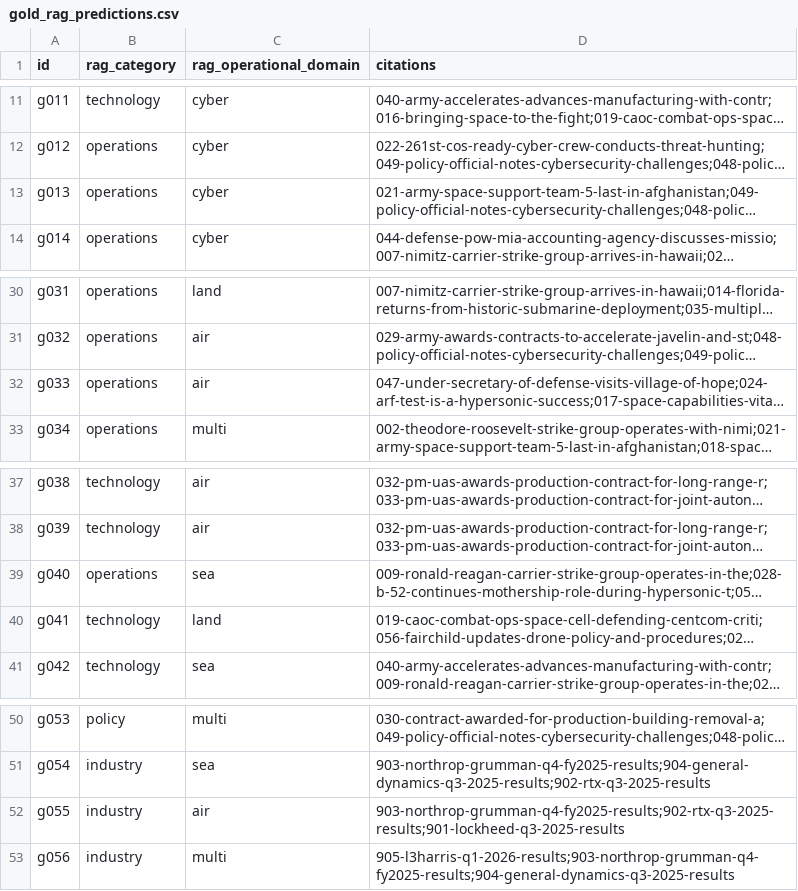
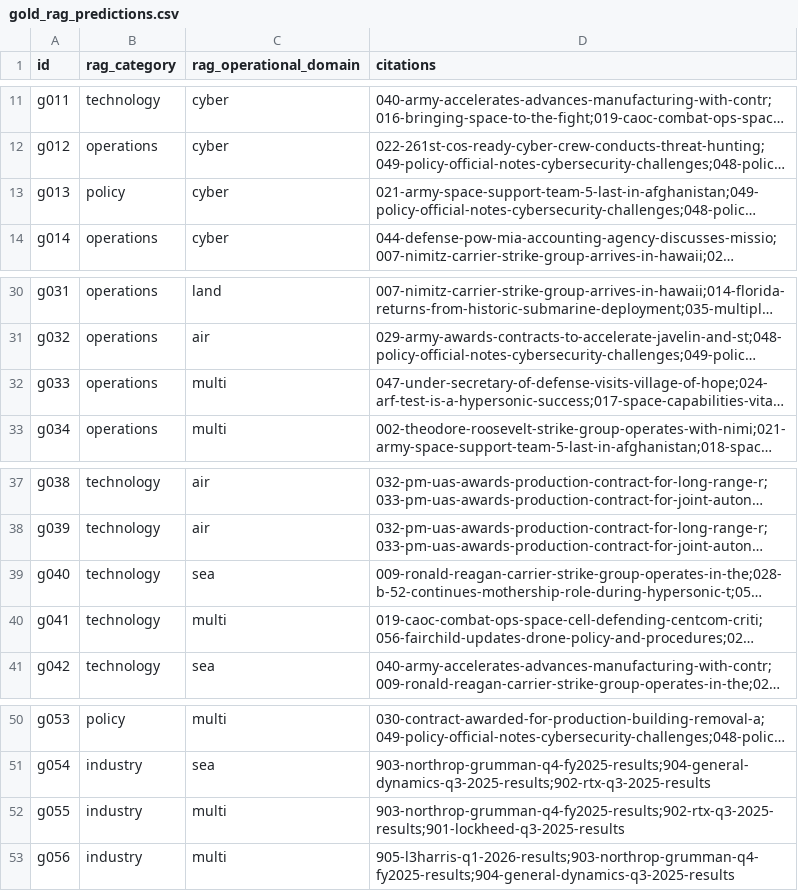
Before and after one commit to sanlee-ys/defense-news-classifier, a CSV file: evals/gold_rag_predictions.csv, drawn as a sheet; only a part is shown, gaps mark what is left out; long unchanged cells end in …; the diff names each change by its address in the sheet, - before the commit and + after, or states it on an @@ line.

```diff
--- a/evals/gold_rag_predictions.csv
+++ b/evals/gold_rag_predictions.csv
-B13 (rag_category): operations
+B13 (rag_category): policy
-C32 (rag_operational_domain): air
+C32 (rag_operational_domain): multi
-B39 (rag_category): operations
+B39 (rag_category): technology
-C40 (rag_operational_domain): land
+C40 (rag_operational_domain): multi
-C52 (rag_operational_domain): air
+C52 (rag_operational_domain): multi
```
Also changed, not shown: 2 other files.
